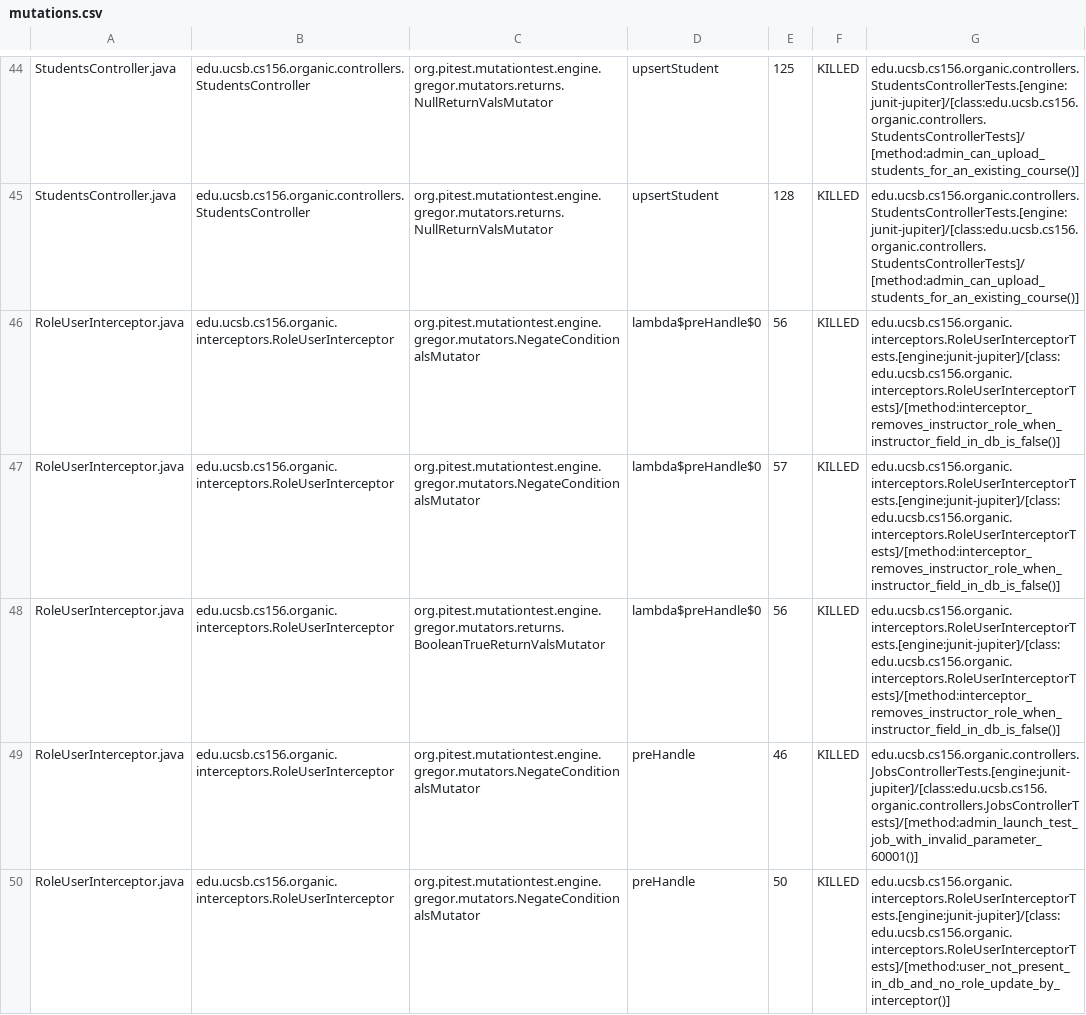
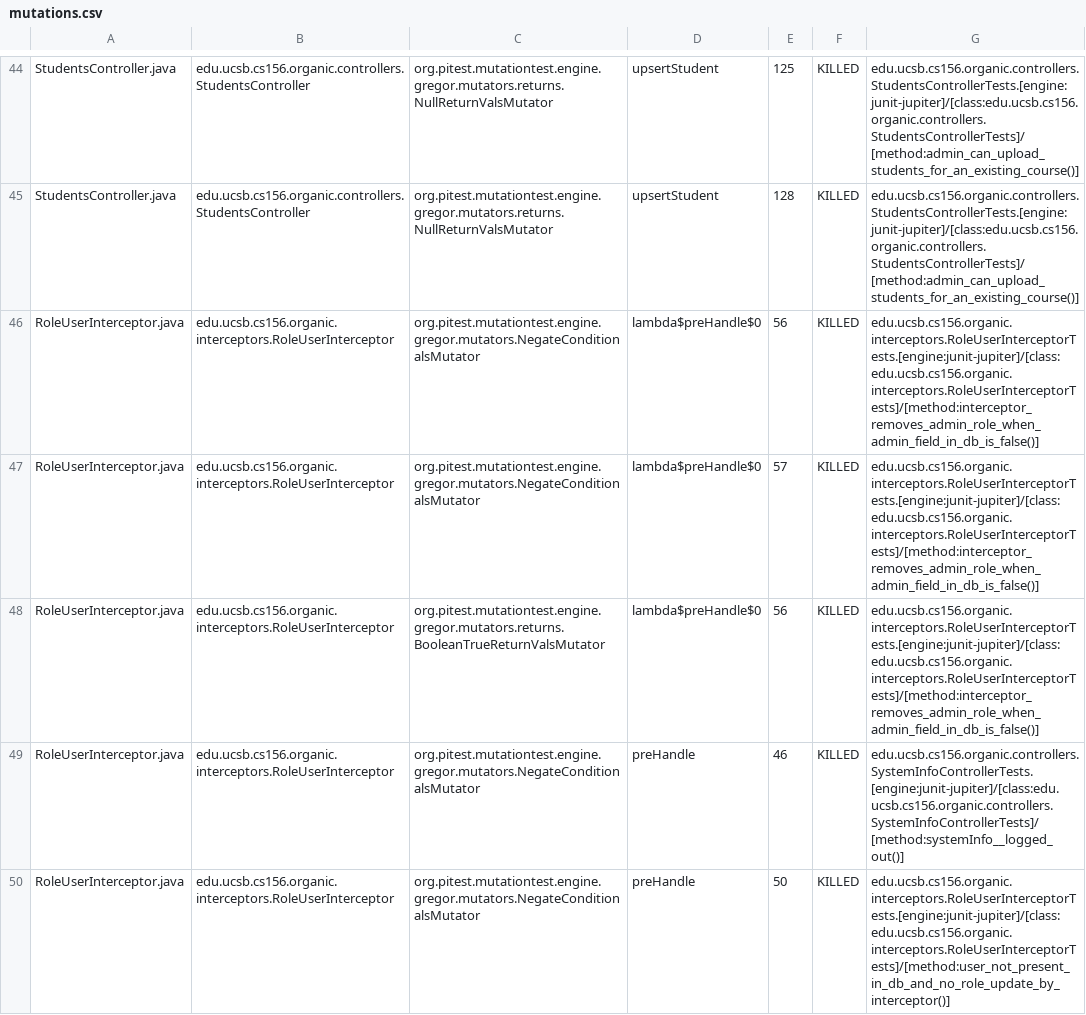
Before and after one commit to ucsb-cs156-w24/proj-organic-w24-6pm-1, a CSV file: prs/47/pitest/mutations.csv, drawn as a sheet; only a part is shown, gaps mark what is left out; the diff covers the shown part only.

Commit message:
Deploying to gh-pages from @ ucsb-cs156-w24/proj-organic-w24-6pm-1@036ad57423e19009850c16f84569dfa38e85a31f 🚀

```diff
--- a/prs/47/pitest/mutations.csv
+++ b/prs/47/pitest/mutations.csv
@@ -45,6 +45,6 @@ StudentsController.java,edu.ucsb.cs156.organic.controllers.StudentsController,or
 StudentsController.java,edu.ucsb.cs156.organic.controllers.StudentsController,org.pitest.mutationtest.engine.gregor.mutators.returns.NullReturnValsMutator,upsertStudent,128,KILLED,edu.ucsb.cs156.organic.controllers.StudentsControllerTests.[engine:junit-jupiter]/[class:edu.ucsb.cs156.organic.controllers.StudentsControllerTests]/[method:admin_can_upload_students_for_an_existing_course()]
-RoleUserInterceptor.java,edu.ucsb.cs156.organic.interceptors.RoleUserInterceptor,org.pitest.mutationtest.engine.gregor.mutators.NegateConditionalsMutator,lambda$preHandle$0,56,KILLED,edu.ucsb.cs156.organic.interceptors.RoleUserInterceptorTests.[engine:junit-jupiter]/[class:edu.ucsb.cs156.organic.interceptors.RoleUserInterceptorTests]/[method:interceptor_removes_instructor_role_when_instructor_field_in_db_is_false()]
-RoleUserInterceptor.java,edu.ucsb.cs156.organic.interceptors.RoleUserInterceptor,org.pitest.mutationtest.engine.gregor.mutators.NegateConditionalsMutator,lambda$preHandle$0,57,KILLED,edu.ucsb.cs156.organic.interceptors.RoleUserInterceptorTests.[engine:junit-jupiter]/[class:edu.ucsb.cs156.organic.interceptors.RoleUserInterceptorTests]/[method:interceptor_removes_instructor_role_when_instructor_field_in_db_is_false()]
-RoleUserInterceptor.java,edu.ucsb.cs156.organic.interceptors.RoleUserInterceptor,org.pitest.mutationtest.engine.gregor.mutators.returns.BooleanTrueReturnValsMutator,lambda$preHandle$0,56,KILLED,edu.ucsb.cs156.organic.interceptors.RoleUserInterceptorTests.[engine:junit-jupiter]/[class:edu.ucsb.cs156.organic.interceptors.RoleUserInterceptorTests]/[method:interceptor_removes_instructor_role_when_instructor_field_in_db_is_false()]
-RoleUserInterceptor.java,edu.ucsb.cs156.organic.interceptors.RoleUserInterceptor,org.pitest.mutationtest.engine.gregor.mutators.NegateConditionalsMutator,preHandle,46,KILLED,edu.ucsb.cs156.organic.controllers.JobsControllerTests.[engine:junit-jupiter]/[class:edu.ucsb.cs156.organic.controllers.JobsControllerTests]/[method:admin_launch_test_job_with_invalid_parameter_60001()]
+RoleUserInterceptor.java,edu.ucsb.cs156.organic.interceptors.RoleUserInterceptor,org.pitest.mutationtest.engine.gregor.mutators.NegateConditionalsMutator,lambda$preHandle$0,56,KILLED,edu.ucsb.cs156.organic.interceptors.RoleUserInterceptorTests.[engine:junit-jupiter]/[class:edu.ucsb.cs156.organic.interceptors.RoleUserInterceptorTests]/[method:interceptor_removes_admin_role_when_admin_field_in_db_is_false()]
+RoleUserInterceptor.java,edu.ucsb.cs156.organic.interceptors.RoleUserInterceptor,org.pitest.mutationtest.engine.gregor.mutators.NegateConditionalsMutator,lambda$preHandle$0,57,KILLED,edu.ucsb.cs156.organic.interceptors.RoleUserInterceptorTests.[engine:junit-jupiter]/[class:edu.ucsb.cs156.organic.interceptors.RoleUserInterceptorTests]/[method:interceptor_removes_admin_role_when_admin_field_in_db_is_false()]
+RoleUserInterceptor.java,edu.ucsb.cs156.organic.interceptors.RoleUserInterceptor,org.pitest.mutationtest.engine.gregor.mutators.returns.BooleanTrueReturnValsMutator,lambda$preHandle$0,56,KILLED,edu.ucsb.cs156.organic.interceptors.RoleUserInterceptorTests.[engine:junit-jupiter]/[class:edu.ucsb.cs156.organic.interceptors.RoleUserInterceptorTests]/[method:interceptor_removes_admin_role_when_admin_field_in_db_is_false()]
+RoleUserInterceptor.java,edu.ucsb.cs156.organic.interceptors.RoleUserInterceptor,org.pitest.mutationtest.engine.gregor.mutators.NegateConditionalsMutator,preHandle,46,KILLED,edu.ucsb.cs156.organic.controllers.SystemInfoControllerTests.[engine:junit-jupiter]/[class:edu.ucsb.cs156.organic.controllers.SystemInfoControllerTests]/[method:systemInfo__logged_out()]
 RoleUserInterceptor.java,edu.ucsb.cs156.organic.interceptors.RoleUserInterceptor,org.pitest.mutationtest.engine.gregor.mutators.NegateConditionalsMutator,preHandle,50,KILLED,edu.ucsb.cs156.organic.interceptors.RoleUserInterceptorTests.[engine:junit-jupiter]/[class:edu.ucsb.cs156.organic.interceptors.RoleUserInterceptorTests]/[method:user_not_present_in_db_and_no_role_update_by_interceptor()]
```
Also changed, not shown: 19 edited cells elsewhere in this file, 16 other files.
